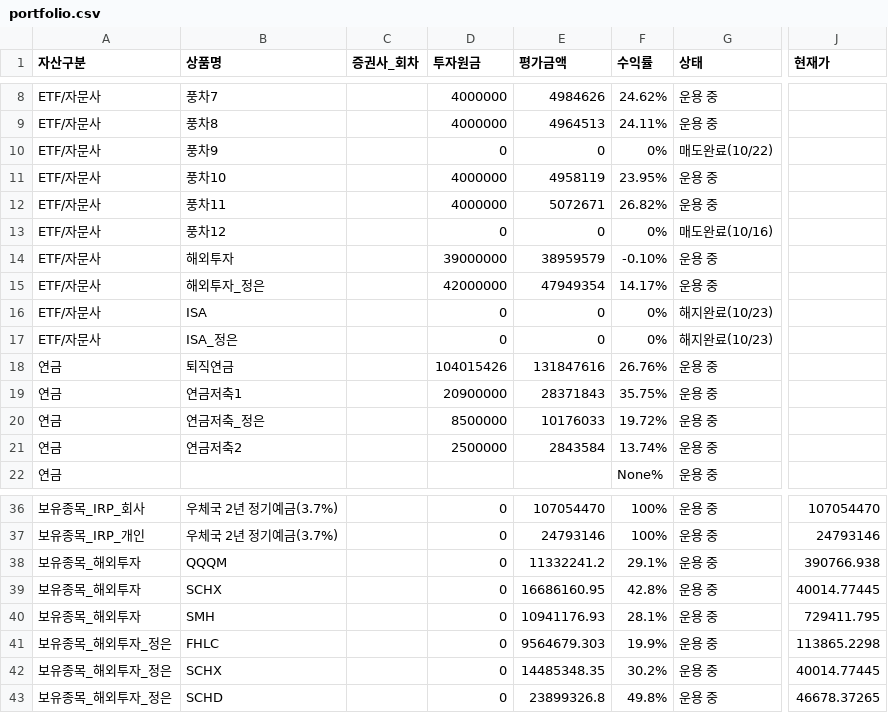
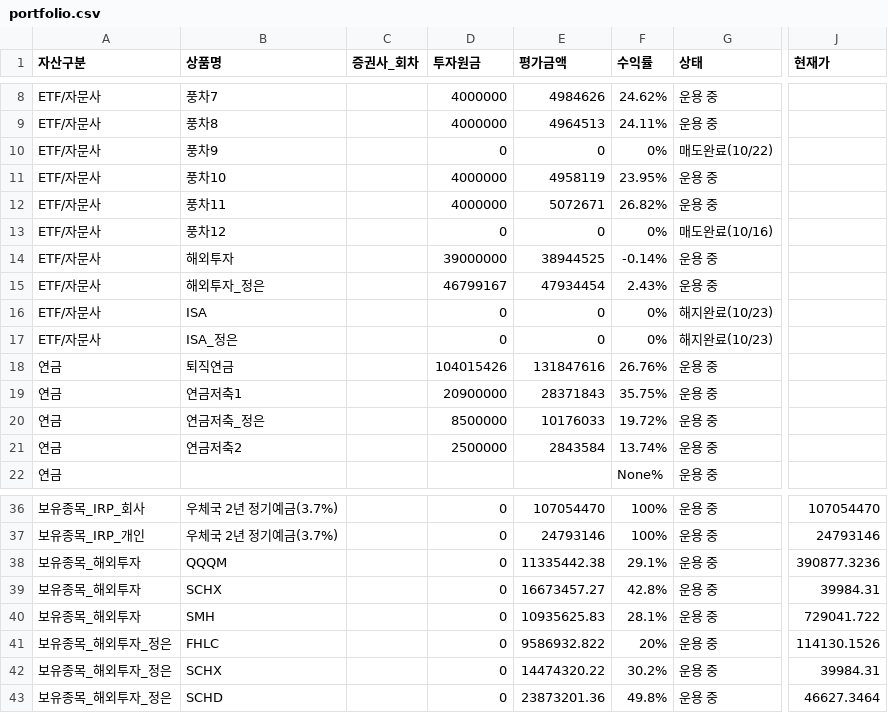
Before and after one commit to loje0611/investment-dashboard, a CSV file: src/data/portfolio.csv, drawn as a sheet; only a part is shown, gaps mark what is left out; the diff names each change by its address in the sheet, - before the commit and + after, or states it on an @@ line.

Commit message:
fix(data): update 해외투자_정은 principal to 46,799,167 KRW (reflecting full ISA_정은 transfer)

```diff
--- a/src/data/portfolio.csv
+++ b/src/data/portfolio.csv
-E14 (평가금액): 38959579
+E14 (평가금액): 38944525
-F14 (수익률): -0.10%
+F14 (수익률): -0.14%
-D15 (투자원금): 42000000
+D15 (투자원금): 46799167
-E15 (평가금액): 47949354
+E15 (평가금액): 47934454
-F15 (수익률): 14.17%
+F15 (수익률): 2.43%
-E38 (평가금액): 11332241.2
+E38 (평가금액): 11335442.38
-J38 (현재가): 390766.938
+J38 (현재가): 390877.3236
-E39 (평가금액): 16686160.95
+E39 (평가금액): 16673457.27
-J39 (현재가): 40014.77445
+J39 (현재가): 39984.31
-E40 (평가금액): 10941176.93
+E40 (평가금액): 10935625.83
-J40 (현재가): 729411.795
+J40 (현재가): 729041.722
-E41 (평가금액): 9564679.303
+E41 (평가금액): 9586932.822
-F41 (수익률): 19.9%
+F41 (수익률): 20%
-J41 (현재가): 113865.2298
+J41 (현재가): 114130.1526
-E42 (평가금액): 14485348.35
+E42 (평가금액): 14474320.22
-J42 (현재가): 40014.77445
+J42 (현재가): 39984.31
-E43 (평가금액): 23899326.8
+E43 (평가금액): 23873201.36
-J43 (현재가): 46678.37265
+J43 (현재가): 46627.3464
```
